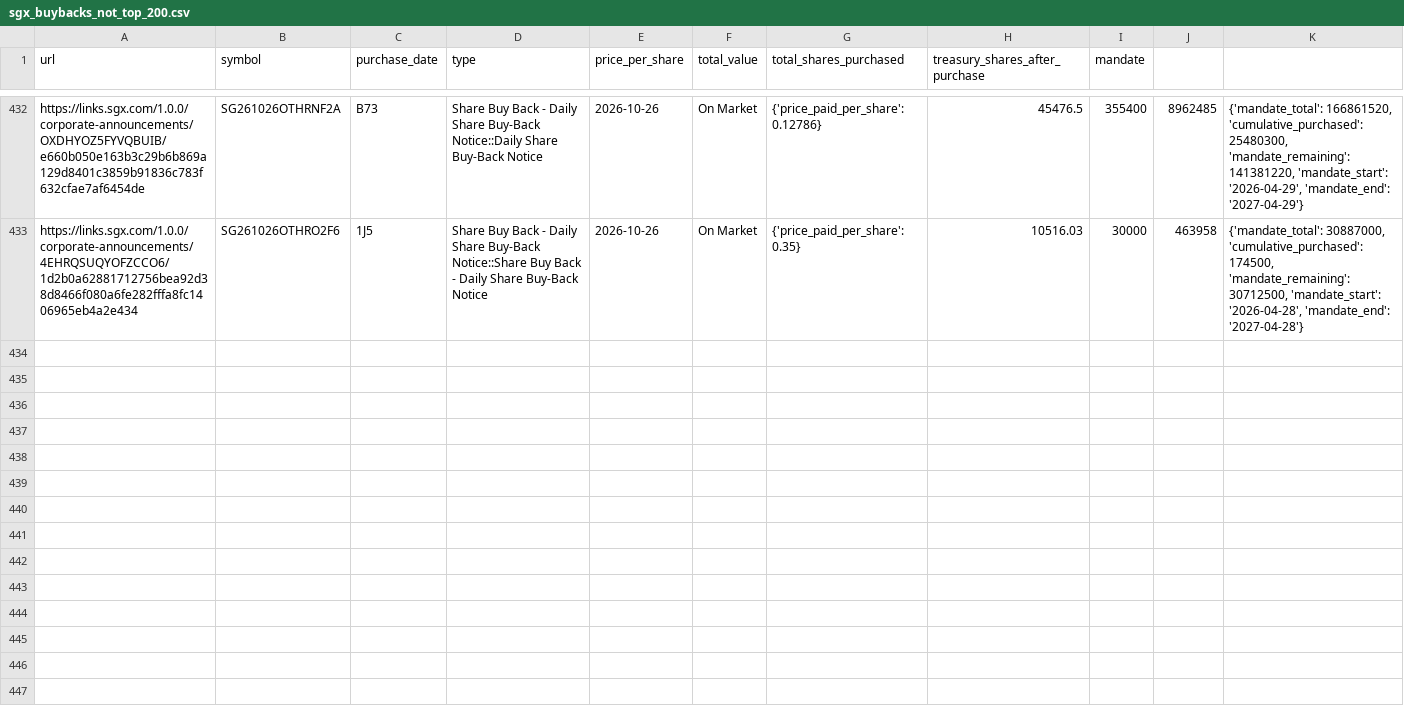
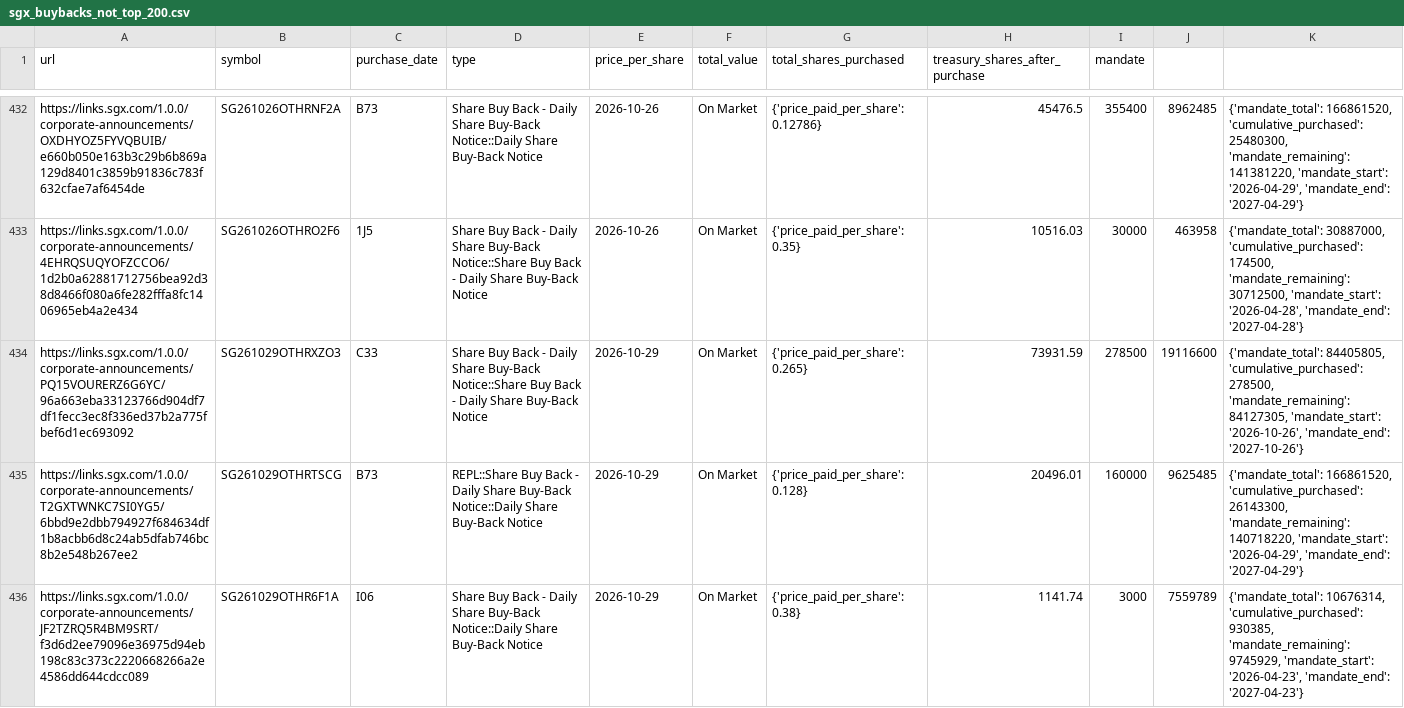
Before and after one commit to supertypeai/sgx_buyback_pipeline, a CSV file: data/scraper_output/sgx_buyback/sgx_buybacks_not_top_200.csv, drawn as a sheet; only a part is shown, gaps mark what is left out; the diff covers the shown part only; the diff names each change by its address in the sheet, - before the commit and + after, or states it on an @@ line.

```diff
--- a/data/scraper_output/sgx_buyback/sgx_buybacks_not_top_200.csv
+++ b/data/scraper_output/sgx_buyback/sgx_buybacks_not_top_200.csv
+row 434: https://links.sgx.com/1.0.0/corporate-announcements/PQ15VOURERZ6G6YC/96a663eba33123766d904df7df1fecc3ec8f336ed37b2a775fbef6d1ec693092 | SG261029OTHRXZO3 | C33 | Share Buy Back - Daily Share Buy-Back Notice::Share Buy Back - Daily Share Buy-Back Notice | 2026-10-29 | On Market | {'price_paid_per_share': 0.265} | 73931.59 | 278500 | 19116600 | {'mandate_total': 84405805, 'cumulative_purchased': 278500, 'mandate_remaining': 84127305, 'mandate_start': '2026-10-26', 'mandate_end': '2027-10-26'}
+row 435: https://links.sgx.com/1.0.0/corporate-announcements/T2GXTWNKC7SI0YG5/6bbd9e2dbb794927f684634df1b8acbb6d8c24ab5dfab746bc8b2e548b267ee2 | SG261029OTHRTSCG | B73 | REPL::Share Buy Back - Daily Share Buy-Back Notice::Daily Share Buy-Back Notice | 2026-10-29 | On Market | {'price_paid_per_share': 0.128} | 20496.01 | 160000 | 9625485 | {'mandate_total': 166861520, 'cumulative_purchased': 26143300, 'mandate_remaining': 140718220, 'mandate_start': '2026-04-29', 'mandate_end': '2027-04-29'}
+row 436: https://links.sgx.com/1.0.0/corporate-announcements/JF2TZRQ5R4BM9SRT/f3d6d2ee79096e36975d94eb198c83c373c2220668266a2e4586dd644cdcc089 | SG261029OTHR6F1A | I06 | Share Buy Back - Daily Share Buy-Back Notice::Daily Share Buy-Back Notice | 2026-10-29 | On Market | {'price_paid_per_share': 0.38} | 1141.74 | 3000 | 7559789 | {'mandate_total': 10676314, 'cumulative_purchased': 930385, 'mandate_remaining': 9745929, 'mandate_start': '2026-04-23', 'mandate_end': '2027-04-23'}
```
Also changed, not shown: 8 added rows elsewhere in this file, 2 other files.
